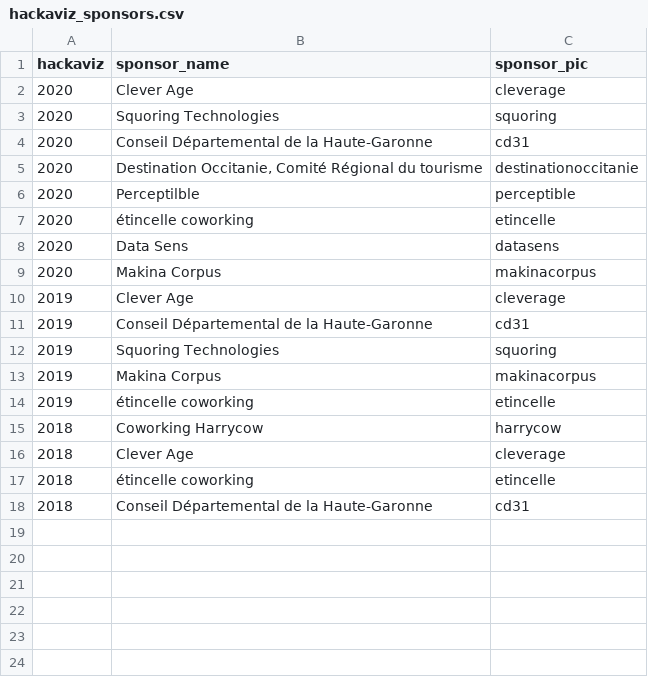
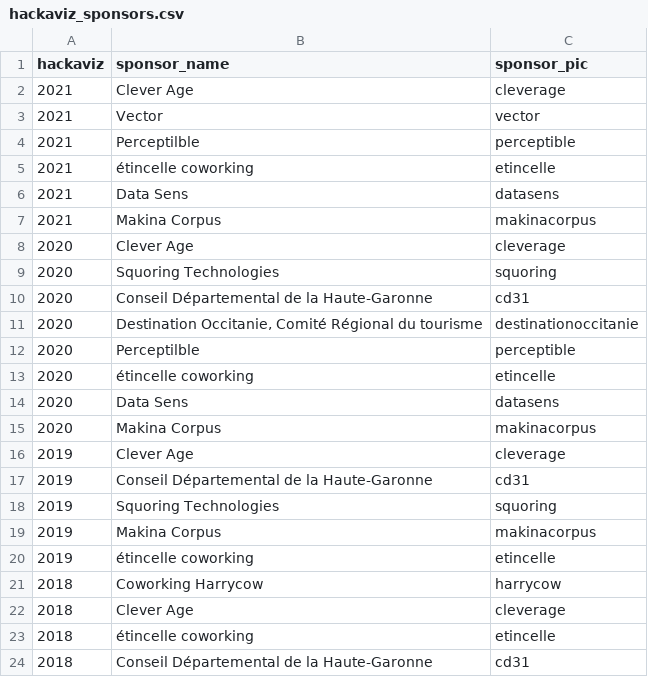
Before and after one commit to ToulouseDataViz/website, a CSV file: src/data/hackaviz_sponsors.csv, drawn as a sheet.

Commit message:
Add 2021 hackaviz sponsors

```diff
--- a/src/data/hackaviz_sponsors.csv
+++ b/src/data/hackaviz_sponsors.csv
@@ -1,2 +1,8 @@
 hackaviz, sponsor_name, sponsor_pic
+2021, "Clever Age", cleverage
+2021, "Vector", vector
+2021, "Perceptilble", perceptible
+2021, "étincelle coworking", etincelle
+2021, "Data Sens", datasens
+2021, "Makina Corpus", makinacorpus
 2020, "Clever Age", cleverage
```
